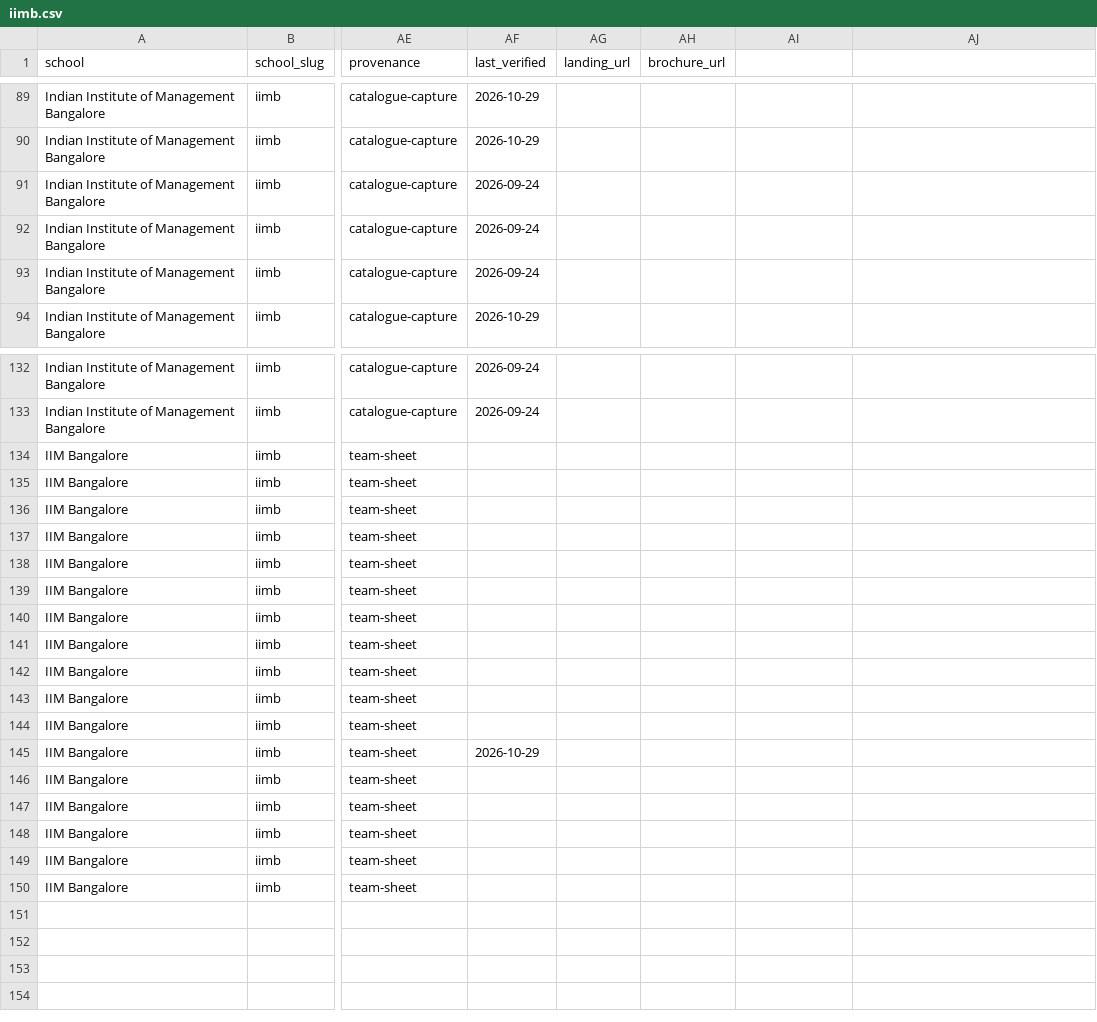
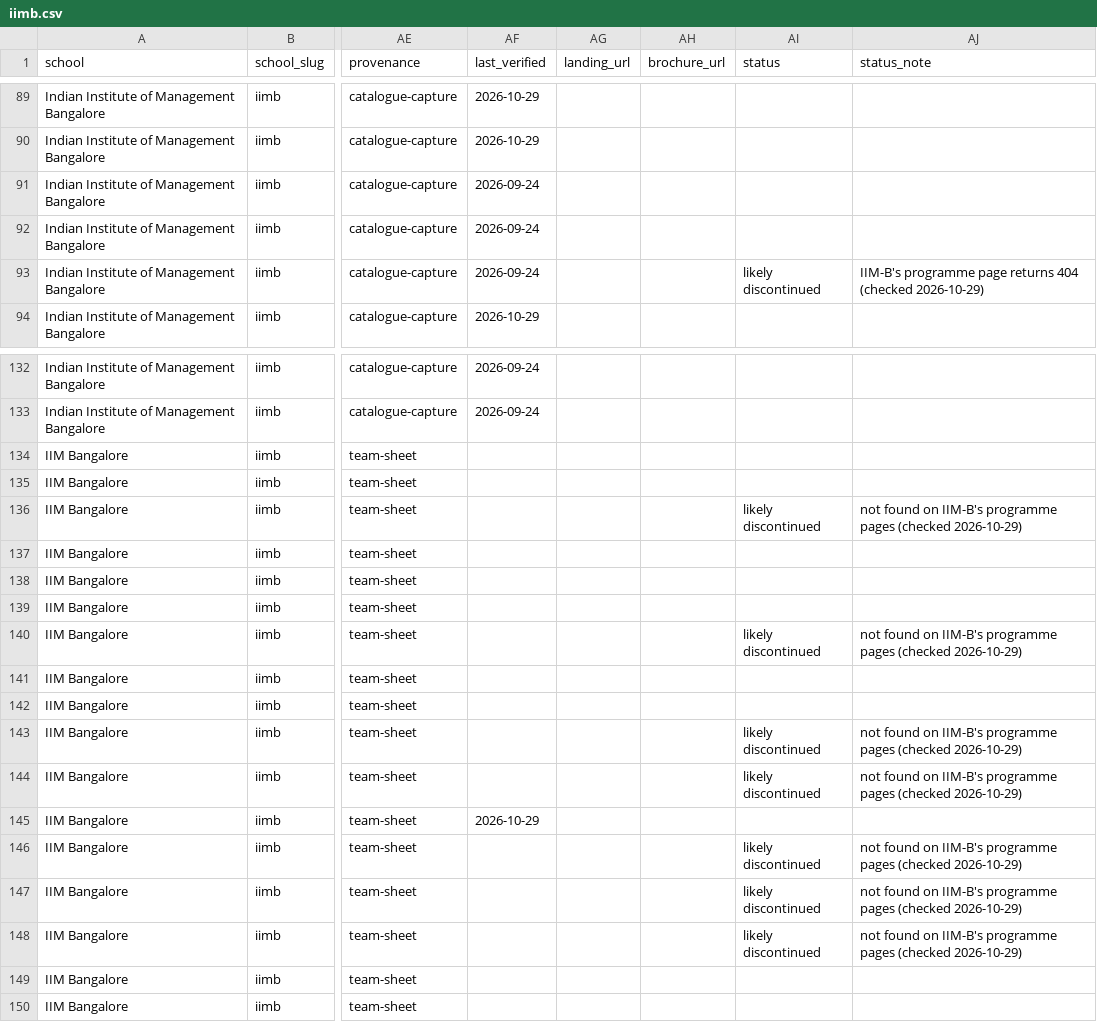
Before and after one commit to sumanthvedala/isb-execed-market, a CSV file: data/catalogues/iimb.csv, drawn as a sheet; only a part is shown, gaps mark what is left out; the diff names each change by its address in the sheet, - before the commit and + after, or states it on an @@ line.

```diff
--- a/data/catalogues/iimb.csv
+++ b/data/catalogues/iimb.csv
-AI1: (empty)
+AI1: status
-AJ1: (empty)
+AJ1: status_note
-AI93 (status): (empty)
+AI93 (status): likely discontinued
-AJ93 (status_note): (empty)
+AJ93 (status_note): IIM-B's programme page returns 404 (checked 2026-10-29)
-AI136 (status): (empty)
+AI136 (status): likely discontinued
-AJ136 (status_note): (empty)
+AJ136 (status_note): not found on IIM-B's programme pages (checked 2026-10-29)
-AI140 (status): (empty)
+AI140 (status): likely discontinued
-AJ140 (status_note): (empty)
+AJ140 (status_note): not found on IIM-B's programme pages (checked 2026-10-29)
-AI143:AI144 (status): (empty)
+AI143:AI144 (status): likely discontinued
-AJ143:AJ144 (status_note): (empty)
+AJ143:AJ144 (status_note): not found on IIM-B's programme pages (checked 2026-10-29)
-AI146:AI148 (status): (empty)
+AI146:AI148 (status): likely discontinued
-AJ146:AJ148 (status_note): (empty)
+AJ146:AJ148 (status_note): not found on IIM-B's programme pages (checked 2026-10-29)
```
Also changed, not shown: data/catalogues/iima.csv, data/catalogues/iimk.csv, 24 other files.
